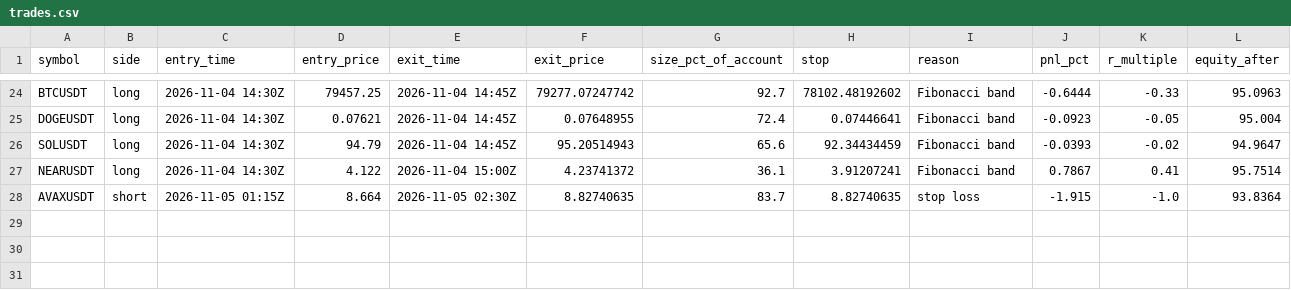
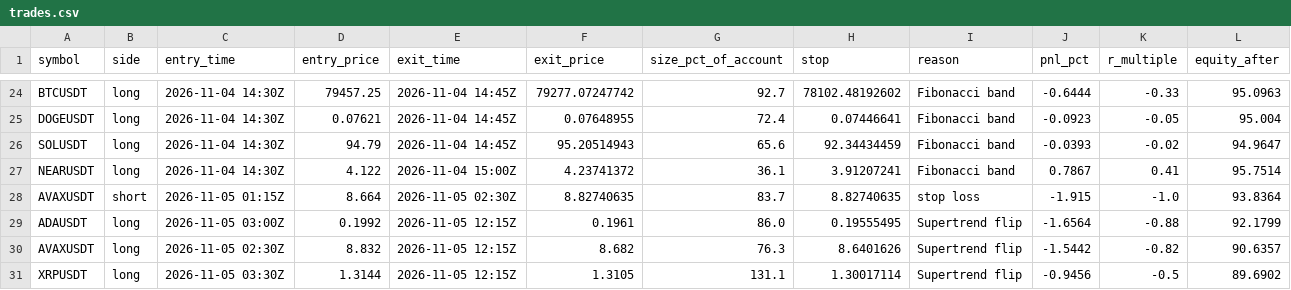
Before and after one commit to d4gh9jzy4p-arch/dema-supertrend-paper, a CSV file: trades.csv, drawn as a sheet; only a part is shown, gaps mark what is left out.

```diff
--- a/trades.csv
+++ b/trades.csv
@@ -28 +28,4 @@ NEARUSDT,long,2026-11-04 14:30Z,4.122,2026-11-04 15:00Z,4.23741372,36.1,3.912072
 AVAXUSDT,short,2026-11-05 01:15Z,8.664,2026-11-05 02:30Z,8.82740635,83.7,8.82740635,stop loss,-1.915,-1.0,93.8364
+ADAUSDT,long,2026-11-05 03:00Z,0.1992,2026-11-05 12:15Z,0.1961,86.0,0.19555495,Supertrend flip,-1.6564,-0.88,92.1799
+AVAXUSDT,long,2026-11-05 02:30Z,8.832,2026-11-05 12:15Z,8.682,76.3,8.6401626,Supertrend flip,-1.5442,-0.82,90.6357
+XRPUSDT,long,2026-11-05 03:30Z,1.3144,2026-11-05 12:15Z,1.3105,131.1,1.30017114,Supertrend flip,-0.9456,-0.5,89.6902
```
Also changed, not shown: skips.csv, 7 other files.
